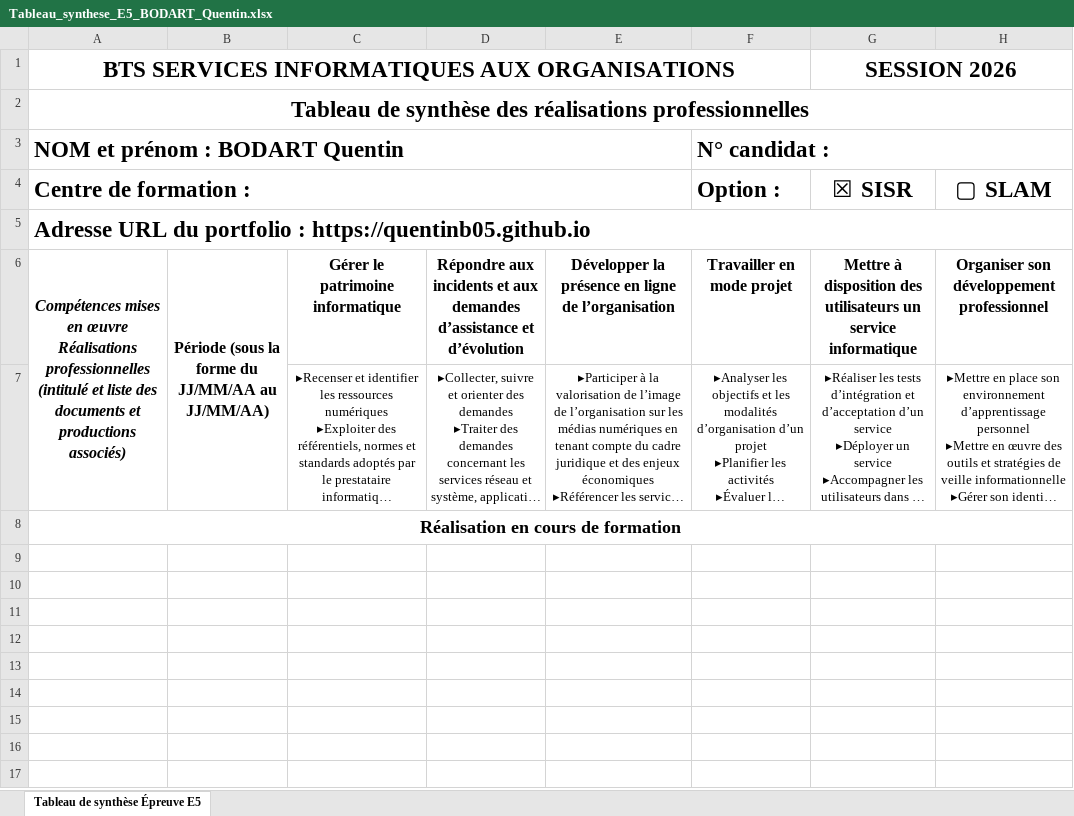
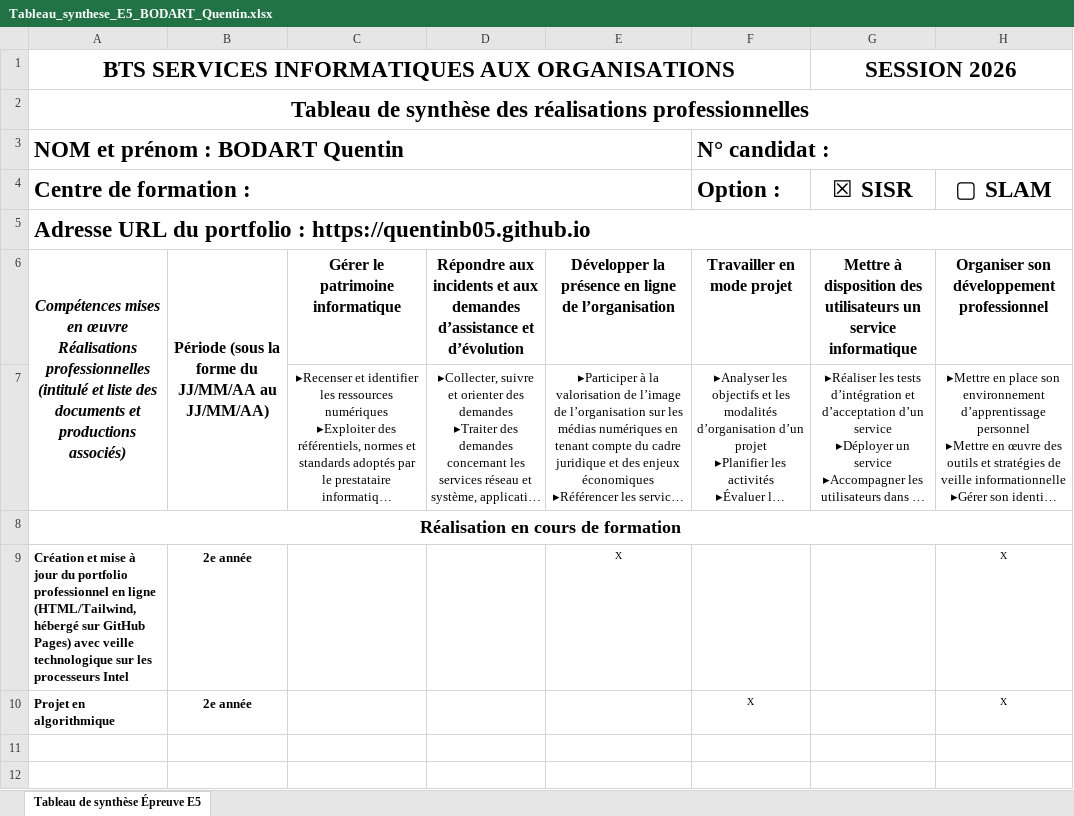
Before and after one commit to quentinb05/quentinb05.github.io, an Excel workbook: Tableau_synthese_E5_BODART_Quentin.xlsx, sheet Tableau de synthèse Épreuve E5, drawn as a sheet; only a part is shown; the shorter side is filled out with more unchanged rows; long unchanged cells end in …; values as stored, in another font and other column widths than the file's, no borders; the diff names each change by its address in the sheet, - before the commit and + after, or states it on an @@ line.

```diff
--- a/Tableau_synthese_E5_BODART_Quentin.xlsx (sheet Tableau de synthèse Épreuve E5)
+++ b/Tableau_synthese_E5_BODART_Quentin.xlsx (sheet Tableau de synthèse Épreuve E5)
-row 9: (empty)
+row 9: Création et mise à jour du portfolio professionnel en ligne (HTML/Tailwind, hébergé sur GitHub Pages) avec veille technologique sur les processeurs Intel | 2e année |  |  | X |  |  | X
-row 10: (empty)
+row 10: Projet en algorithmique | 2e année |  |  |  | X |  | X
```
Also changed, not shown: 1 other file.
